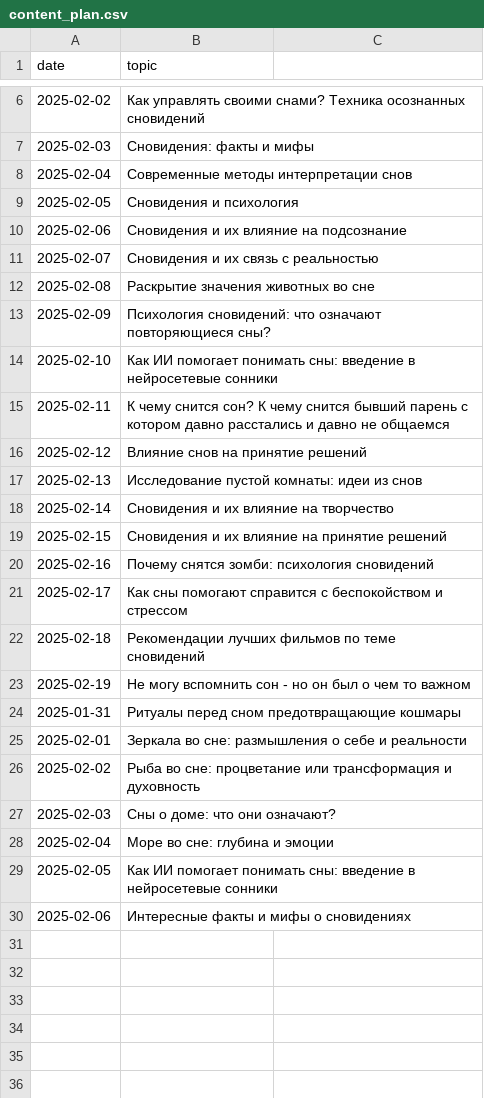
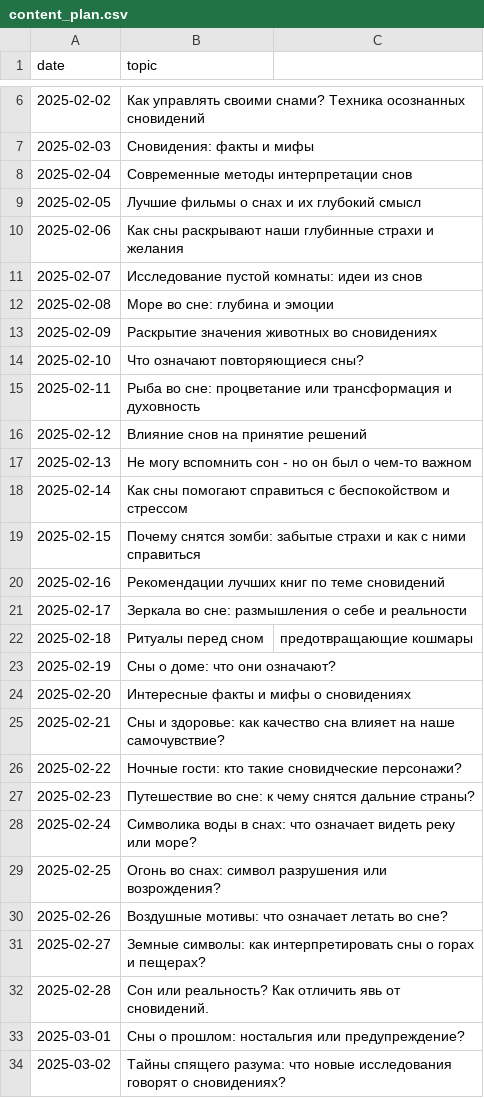
Before and after one commit to No1zilla/somniaai, a CSV file: content_plan.csv, drawn as a sheet; only a part is shown, gaps mark what is left out; the diff covers the shown part only.

Commit message:
Update content_plan.csv
отредактированный контент план на февраль/март

```diff
--- a/content_plan.csv
+++ b/content_plan.csv
@@ -8,23 +8,27 @@ date,topic
 2025-02-04,Современные методы интерпретации снов
-2025-02-05,Сновидения и психология
-2025-02-06,Сновидения и их влияние на подсознание
-2025-02-07,Сновидения и их связь с реальностью
-2025-02-08,Раскрытие значения животных во сне
-2025-02-09,Психология сновидений: что означают повторяющиеся сны?
-2025-02-10,Как ИИ помогает понимать сны: введение в нейросетевые сонники
-2025-02-11,К чему снится сон? К чему снится бывший парень с котором давно расстались и давно не общаемся
+2025-02-05,Лучшие фильмы о снах и их глубокий смысл
+2025-02-06,Как сны раскрывают наши глубинные страхи и желания
+2025-02-07,Исследование пустой комнаты: идеи из снов
+2025-02-08,Море во сне: глубина и эмоции
+2025-02-09,Раскрытие значения животных во сновидениях
+2025-02-10,Что означают повторяющиеся сны?
+2025-02-11,Рыба во сне: процветание или трансформация и духовность
 2025-02-12,Влияние снов на принятие решений
-2025-02-13,Исследование пустой комнаты: идеи из снов
-2025-02-14,Сновидения и их влияние на творчество
-2025-02-15,Сновидения и их влияние на принятие решений
-2025-02-16,Почему снятся зомби: психология сновидений
-2025-02-17,Как сны помогают справится с беспокойством и стрессом
-2025-02-18,Рекомендации лучших фильмов по теме сновидений
-2025-02-19,Не могу вспомнить сон - но он был о чем то важном
-2025-01-31,Ритуалы перед сном предотвращающие кошмары
-2025-02-01,Зеркала во сне: размышления о себе и реальности
-2025-02-02,Рыба во сне: процветание или трансформация и духовность
-2025-02-03,Сны о доме: что они означают?
-2025-02-04,Море во сне: глубина и эмоции
-2025-02-05,Как ИИ помогает понимать сны: введение в нейросетевые сонники
-2025-02-06,Интересные факты и мифы о сновидениях
+2025-02-13,Не могу вспомнить сон - но он был о чем-то важном
+2025-02-14,Как сны помогают справиться с беспокойством и стрессом
+2025-02-15,Почему снятся зомби: забытые страхи и как с ними справиться
+2025-02-16,Рекомендации лучших книг по теме сновидений
+2025-02-17,Зеркала во сне: размышления о себе и реальности
+2025-02-18,Ритуалы перед сном, предотвращающие кошмары
+2025-02-19,Сны о доме: что они означают?
+2025-02-20,Интересные факты и мифы о сновидениях
+2025-02-21,Сны и здоровье: как качество сна влияет на наше самочувствие?
+2025-02-22,Ночные гости: кто такие сновидческие персонажи?
+2025-02-23,Путешествие во сне: к чему снятся дальние страны?
+2025-02-24,Символика воды в снах: что означает видеть реку или море?
+2025-02-25,Огонь во снах: символ разрушения или возрождения?
+2025-02-26,Воздушные мотивы: что означает летать во сне?
+2025-02-27,Земные символы: как интерпретировать сны о горах и пещерах?
+2025-02-28,Сон или реальность? Как отличить явь от сновидений.
+2025-03-01,Сны о прошлом: ностальгия или предупреждение?
+2025-03-02,Тайны спящего разума: что новые исследования говорят о сновидениях?
```
Also changed, not shown: 19 added rows elsewhere in this file.
